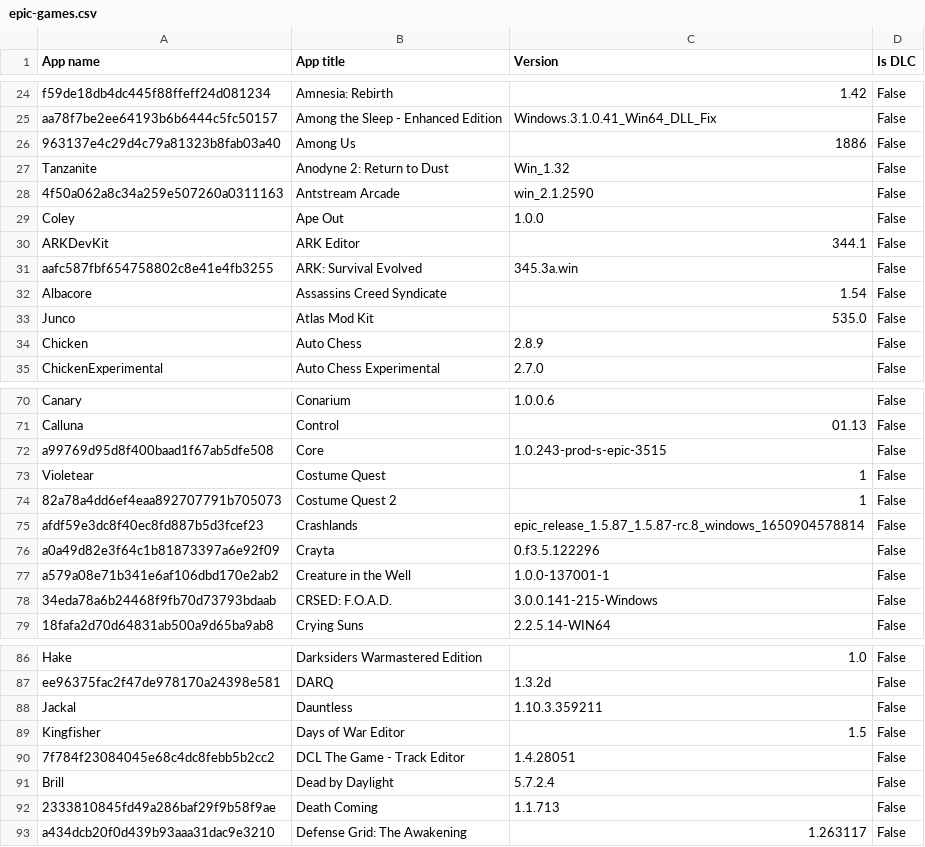
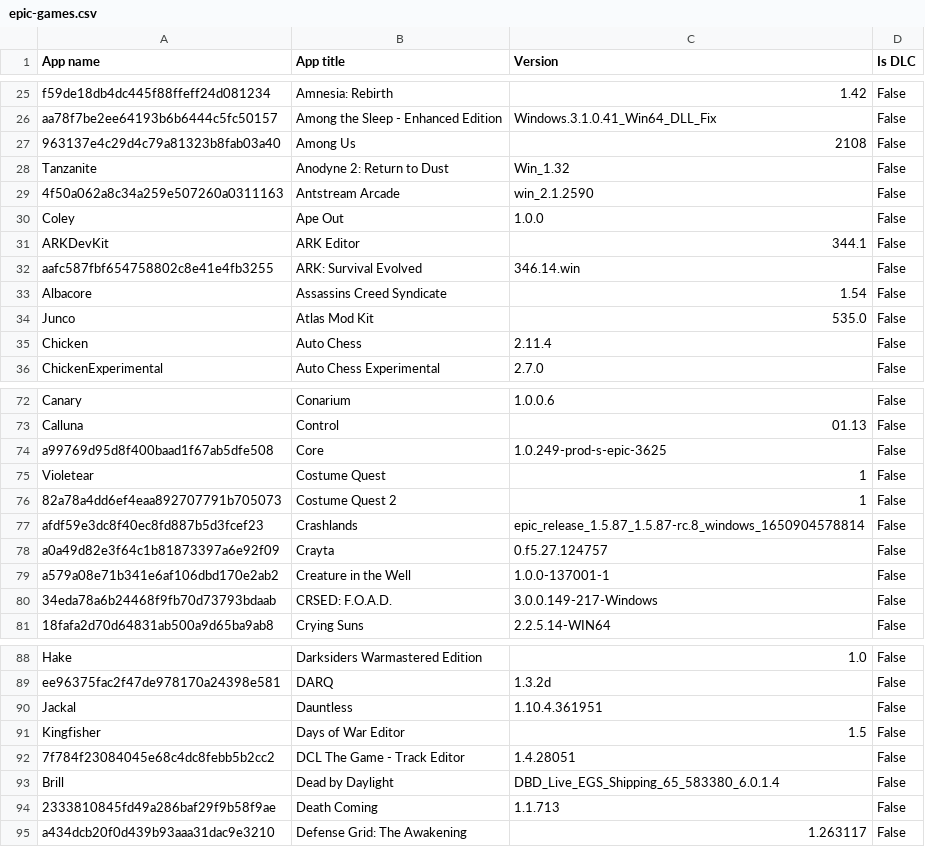
Before and after one commit to Darthagnon/my-epic-games, a CSV file: epic-games.csv, drawn as a sheet; only a part is shown, gaps mark what is left out; the diff covers the shown part only.

```diff
--- a/epic-games.csv
+++ b/epic-games.csv
@@ -25,3 +26,3 @@ f59de18db4dc445f88ffeff24d081234,Amnesia: Rebirth,1.42,False
 aa78f7be2ee64193b6b6444c5fc50157,Among the Sleep - Enhanced Edition,Windows.3.1.0.41_Win64_DLL_Fix,False
-963137e4c29d4c79a81323b8fab03a40,Among Us,1886,False
+963137e4c29d4c79a81323b8fab03a40,Among Us,2108,False
 Tanzanite,Anodyne 2: Return to Dust,Win_1.32,False
@@ -30,6 +31,6 @@ Coley,Ape Out,1.0.0,False
 ARKDevKit,ARK Editor,344.1,False
-aafc587fbf654758802c8e41e4fb3255,ARK: Survival Evolved,345.3a.win,False
+aafc587fbf654758802c8e41e4fb3255,ARK: Survival Evolved,346.14.win,False
 Albacore,Assassins Creed Syndicate,1.54,False
 Junco,Atlas Mod Kit,535.0,False
-Chicken,Auto Chess,2.8.9,False
+Chicken,Auto Chess,2.11.4,False
 ChickenExperimental,Auto Chess Experimental,2.7.0,False
@@ -71,3 +73,3 @@ Canary,Conarium,1.0.0.6,False
 Calluna,Control,01.13,False
-a99769d95d8f400baad1f67ab5dfe508,Core,1.0.243-prod-s-epic-3515,False
+a99769d95d8f400baad1f67ab5dfe508,Core,1.0.249-prod-s-epic-3625,False
 Violetear,Costume Quest,1,False
@@ -75,5 +77,5 @@ Violetear,Costume Quest,1,False
 afdf59e3dc8f40ec8fd887b5d3fcef23,Crashlands,epic_release_1.5.87_1.5.87-rc.8_windows_1650904578814,False
-a0a49d82e3f64c1b81873397a6e92f09,Crayta,0.f3.5.122296,False
+a0a49d82e3f64c1b81873397a6e92f09,Crayta,0.f5.27.124757,False
 a579a08e71b341e6af106dbd170e2ab2,Creature in the Well,1.0.0-137001-1,False
-34eda78a6b24468f9fb70d73793bdaab,CRSED: F.O.A.D.,3.0.0.141-215-Windows,False
+34eda78a6b24468f9fb70d73793bdaab,CRSED: F.O.A.D.,3.0.0.149-217-Windows,False
 18fafa2d70d64831ab500a9d65ba9ab8,Crying Suns,2.2.5.14-WIN64,False
@@ -87,6 +89,6 @@ Hake,Darksiders Warmastered Edition,1.0,False
 ee96375fac2f47de978170a24398e581,DARQ,1.3.2d,False
-Jackal,Dauntless,1.10.3.359211,False
+Jackal,Dauntless,1.10.4.361951,False
 Kingfisher,Days of War Editor,1.5,False
 7f784f23084045e68c4dc8febb5b2cc2,DCL The Game - Track Editor,1.4.28051,False
-Brill,Dead by Daylight,5.7.2.4,False
+Brill,Dead by Daylight,DBD_Live_EGS_Shipping_65_583380_6.0.1.4,False
 2333810845fd49a286baf29f9b58f9ae,Death Coming,1.1.713,False
```
Also changed, not shown: 5 added rows and 31 edited cells elsewhere in this file.
